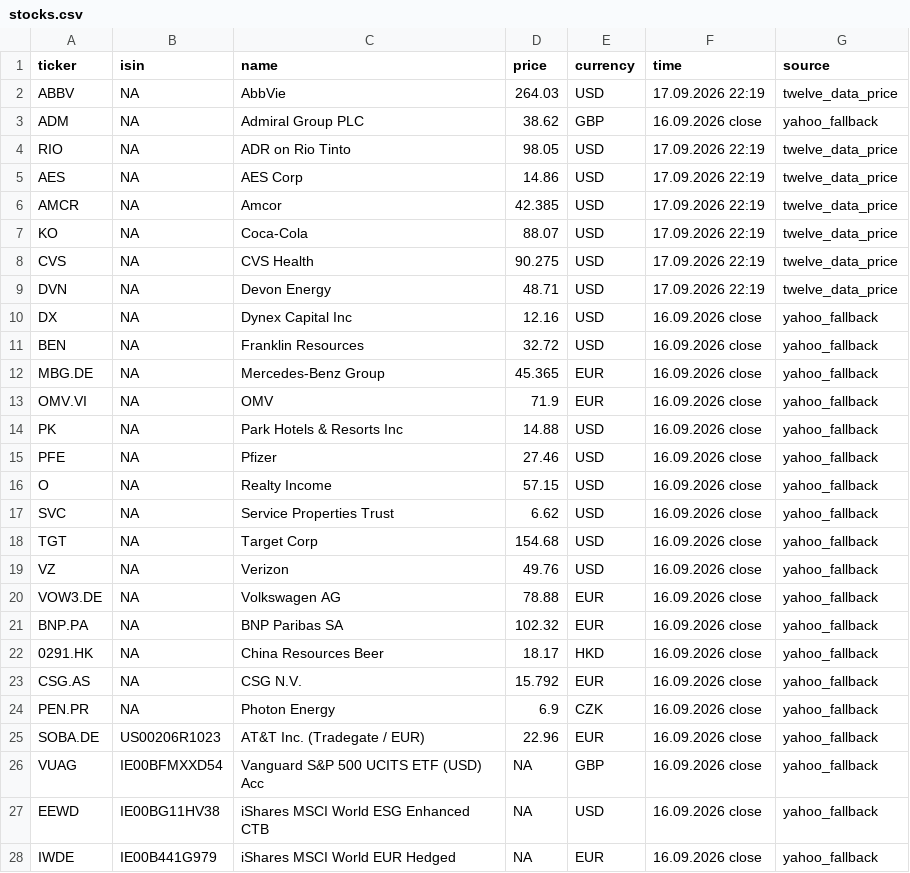
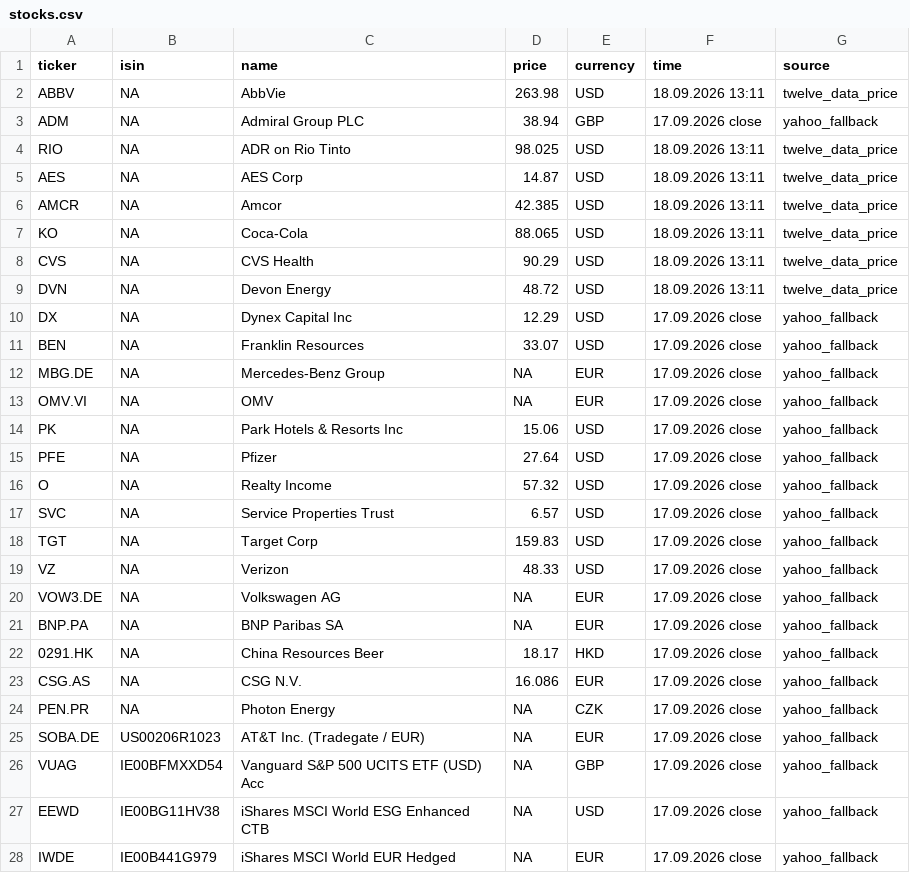
Before and after one commit to RadimTol/Akcie, a CSV file: stocks.csv, drawn as a sheet; only a part is shown; the diff covers the shown part only.

```diff
--- a/stocks.csv
+++ b/stocks.csv
@@ -1,28 +1,28 @@
 "ticker","isin","name","price","currency","time","source"
-"ABBV",NA,"AbbVie",264.03,"USD","17.09.2026 22:19","twelve_data_price"
-"ADM",NA,"Admiral Group PLC",38.62,"GBP","16.09.2026 close","yahoo_fallback"
-"RIO",NA,"ADR on Rio Tinto",98.05,"USD","17.09.2026 22:19","twelve_data_price"
-"AES",NA,"AES Corp",14.86,"USD","17.09.2026 22:19","twelve_data_price"
-"AMCR",NA,"Amcor",42.385,"USD","17.09.2026 22:19","twelve_data_price"
-"KO",NA,"Coca-Cola",88.07,"USD","17.09.2026 22:19","twelve_data_price"
-"CVS",NA,"CVS Health",90.275,"USD","17.09.2026 22:19","twelve_data_price"
-"DVN",NA,"Devon Energy",48.71,"USD","17.09.2026 22:19","twelve_data_price"
-"DX",NA,"Dynex Capital Inc",12.16,"USD","16.09.2026 close","yahoo_fallback"
-"BEN",NA,"Franklin Resources",32.72,"USD","16.09.2026 close","yahoo_fallback"
-"MBG.DE",NA,"Mercedes-Benz Group",45.365,"EUR","16.09.2026 close","yahoo_fallback"
-"OMV.VI",NA,"OMV",71.9,"EUR","16.09.2026 close","yahoo_fallback"
-"PK",NA,"Park Hotels & Resorts Inc",14.88,"USD","16.09.2026 close","yahoo_fallback"
-"PFE",NA,"Pfizer",27.46,"USD","16.09.2026 close","yahoo_fallback"
-"O",NA,"Realty Income",57.15,"USD","16.09.2026 close","yahoo_fallback"
-"SVC",NA,"Service Properties Trust",6.62,"USD","16.09.2026 close","yahoo_fallback"
-"TGT",NA,"Target Corp",154.68,"USD","16.09.2026 close","yahoo_fallback"
-"VZ",NA,"Verizon",49.76,"USD","16.09.2026 close","yahoo_fallback"
-"VOW3.DE",NA,"Volkswagen AG",78.88,"EUR","16.09.2026 close","yahoo_fallback"
-"BNP.PA",NA,"BNP Paribas SA",102.32,"EUR","16.09.2026 close","yahoo_fallback"
-"0291.HK",NA,"China Resources Beer",18.17,"HKD","16.09.2026 close","yahoo_fallback"
-"CSG.AS",NA,"CSG N.V.",15.792,"EUR","16.09.2026 close","yahoo_fallback"
-"PEN.PR",NA,"Photon Energy",6.9,"CZK","16.09.2026 close","yahoo_fallback"
-"SOBA.DE","US00206R1023","AT&T Inc. (Tradegate / EUR)",22.96,"EUR","16.09.2026 close","yahoo_fallback"
-"VUAG","IE00BFMXXD54","Vanguard S&P 500 UCITS ETF (USD) Acc",NA,"GBP","16.09.2026 close","yahoo_fallback"
-"EEWD","IE00BG11HV38","iShares MSCI World ESG Enhanced CTB",NA,"USD","16.09.2026 close","yahoo_fallback"
-"IWDE","IE00B441G979","iShares MSCI World EUR Hedged",NA,"EUR","16.09.2026 close","yahoo_fallback"
+"ABBV",NA,"AbbVie",263.98,"USD","18.09.2026 13:11","twelve_data_price"
+"ADM",NA,"Admiral Group PLC",38.94,"GBP","17.09.2026 close","yahoo_fallback"
+"RIO",NA,"ADR on Rio Tinto",98.025,"USD","18.09.2026 13:11","twelve_data_price"
+"AES",NA,"AES Corp",14.87,"USD","18.09.2026 13:11","twelve_data_price"
+"AMCR",NA,"Amcor",42.385,"USD","18.09.2026 13:11","twelve_data_price"
+"KO",NA,"Coca-Cola",88.065,"USD","18.09.2026 13:11","twelve_data_price"
+"CVS",NA,"CVS Health",90.29,"USD","18.09.2026 13:11","twelve_data_price"
+"DVN",NA,"Devon Energy",48.72,"USD","18.09.2026 13:11","twelve_data_price"
+"DX",NA,"Dynex Capital Inc",12.29,"USD","17.09.2026 close","yahoo_fallback"
+"BEN",NA,"Franklin Resources",33.07,"USD","17.09.2026 close","yahoo_fallback"
+"MBG.DE",NA,"Mercedes-Benz Group",NA,"EUR","17.09.2026 close","yahoo_fallback"
+"OMV.VI",NA,"OMV",NA,"EUR","17.09.2026 close","yahoo_fallback"
+"PK",NA,"Park Hotels & Resorts Inc",15.06,"USD","17.09.2026 close","yahoo_fallback"
+"PFE",NA,"Pfizer",27.64,"USD","17.09.2026 close","yahoo_fallback"
+"O",NA,"Realty Income",57.32,"USD","17.09.2026 close","yahoo_fallback"
+"SVC",NA,"Service Properties Trust",6.57,"USD","17.09.2026 close","yahoo_fallback"
+"TGT",NA,"Target Corp",159.83,"USD","17.09.2026 close","yahoo_fallback"
+"VZ",NA,"Verizon",48.33,"USD","17.09.2026 close","yahoo_fallback"
+"VOW3.DE",NA,"Volkswagen AG",NA,"EUR","17.09.2026 close","yahoo_fallback"
+"BNP.PA",NA,"BNP Paribas SA",NA,"EUR","17.09.2026 close","yahoo_fallback"
+"0291.HK",NA,"China Resources Beer",18.17,"HKD","17.09.2026 close","yahoo_fallback"
+"CSG.AS",NA,"CSG N.V.",16.086,"EUR","17.09.2026 close","yahoo_fallback"
+"PEN.PR",NA,"Photon Energy",NA,"CZK","17.09.2026 close","yahoo_fallback"
+"SOBA.DE","US00206R1023","AT&T Inc. (Tradegate / EUR)",NA,"EUR","17.09.2026 close","yahoo_fallback"
+"VUAG","IE00BFMXXD54","Vanguard S&P 500 UCITS ETF (USD) Acc",NA,"GBP","17.09.2026 close","yahoo_fallback"
+"EEWD","IE00BG11HV38","iShares MSCI World ESG Enhanced CTB",NA,"USD","17.09.2026 close","yahoo_fallback"
+"IWDE","IE00B441G979","iShares MSCI World EUR Hedged",NA,"EUR","17.09.2026 close","yahoo_fallback"
```
Also changed, not shown: 11 edited cells elsewhere in this file, stocks_history_30d.csv.
